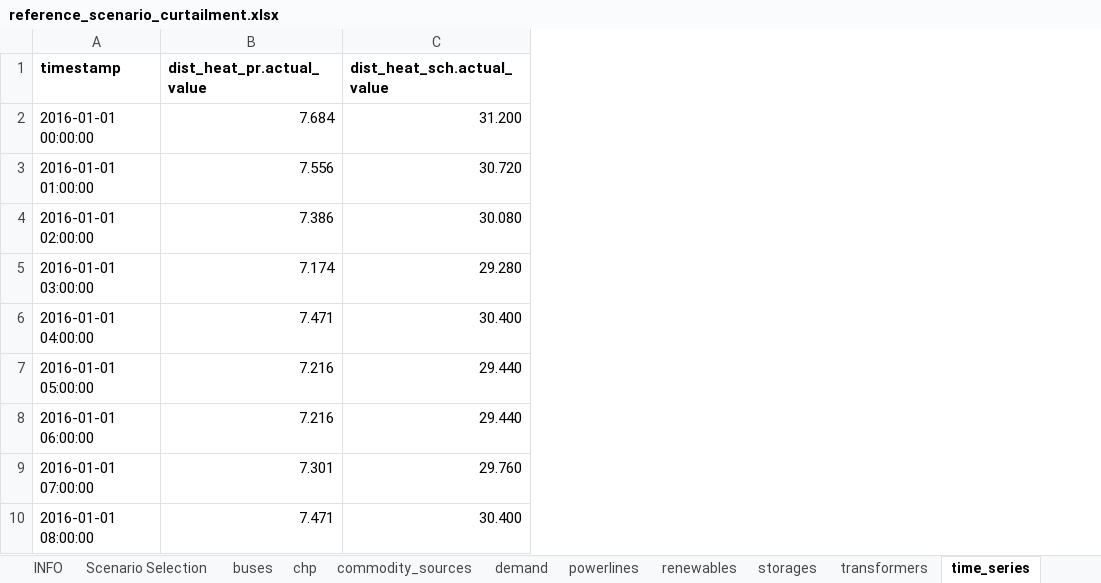
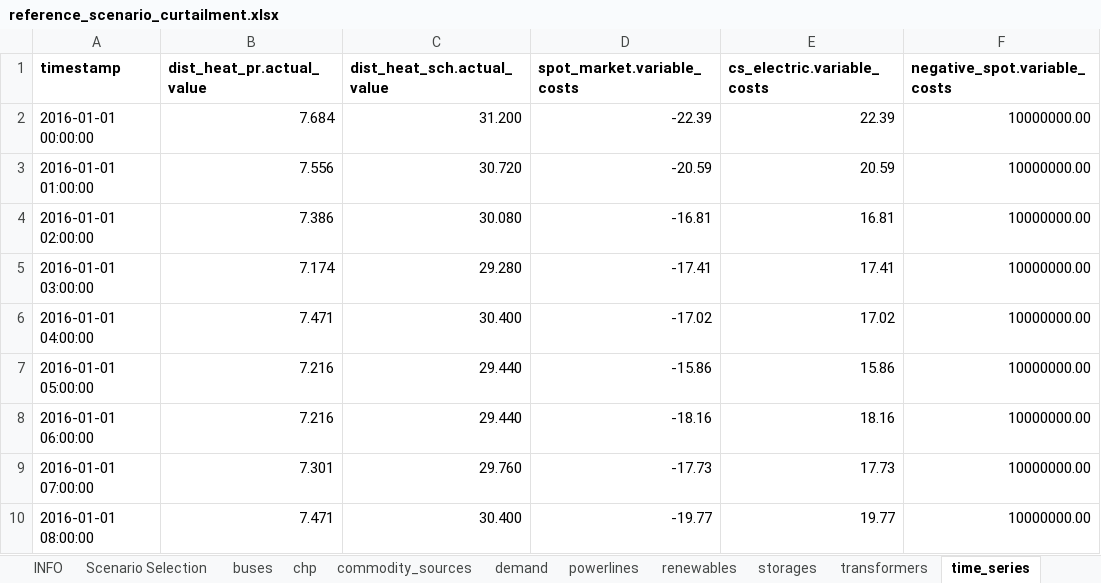
Before and after one commit to windnode/WindNODE_KWUM, an Excel workbook: windnode_kwum/scenarios/data/reference_scenario_curtailment.xlsx, sheet time_series, drawn as a sheet; only a part is shown; values as stored, in another font and other column widths than the file's, no borders; the diff names each change by its address in the sheet, - before the commit and + after, or states it on an @@ line.

Commit message:
-Change in the KWUM model: The P2H transformers can buy electricity from the spot market, direct from the bus_cs_el. P2H transformer has 2 inputs (bus_surplus, bus_cs_el) and 1 output bus_th. ****Transformer with 2 inputs is not working (in specific bus_cs_el input)****

```diff
--- a/windnode_kwum/scenarios/data/reference_scenario_curtailment.xlsx (sheet time_series)
+++ b/windnode_kwum/scenarios/data/reference_scenario_curtailment.xlsx (sheet time_series)
+column D (spot_market.variable_costs), rows 2-10: -22.39 | -20.59 | -16.81 | -17.41 | -17.02 | -15.86 | -18.16 | -17.73 | -19.77
+column E (cs_electric.variable_costs), rows 2-10: 22.39 | 20.59 | 16.81 | 17.41 | 17.02 | 15.86 | 18.16 | 17.73 | 19.77
+column F (negative_spot.variable_costs), rows 2-10: all 10000000.00
```
Also changed, not shown: sheet buses, sheet transformers, sheet Scenario Selection, 1 other file.
